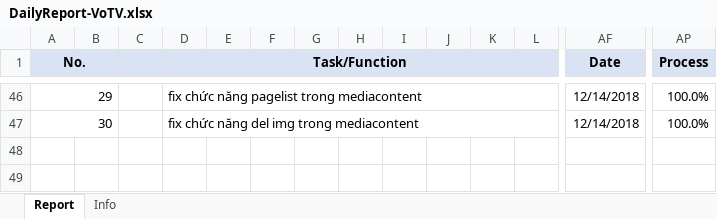
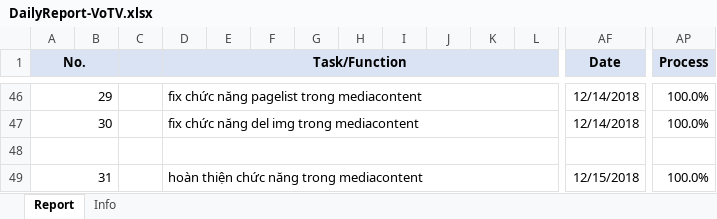
Before and after one commit to pcadev/Reports, an Excel workbook: DailyReport/DailyReport-VoTV.xlsx, sheet Report, drawn as a sheet; only a part is shown, gaps mark what is left out; values as stored, in another font and other column widths than the file's, no borders; charts and pictures not drawn; rows hold the shown columns only; the diff names each change by its address in the sheet, - before the commit and + after, or states it on an @@ line.

Commit message:
báo cáo 15/12/2018

```diff
--- a/DailyReport/DailyReport-VoTV.xlsx (sheet Report)
+++ b/DailyReport/DailyReport-VoTV.xlsx (sheet Report)
+row 48: (empty)
+row 49: 31 |  |  | hoàn thiện chức năng trong mediacontent |  |  |  |  |  |  |  |  | 12/15/2018 | 100.0%
```
Also changed, not shown: charts or pictures.
